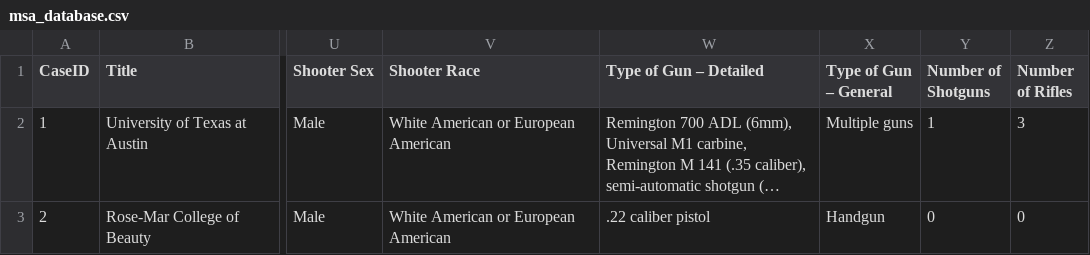
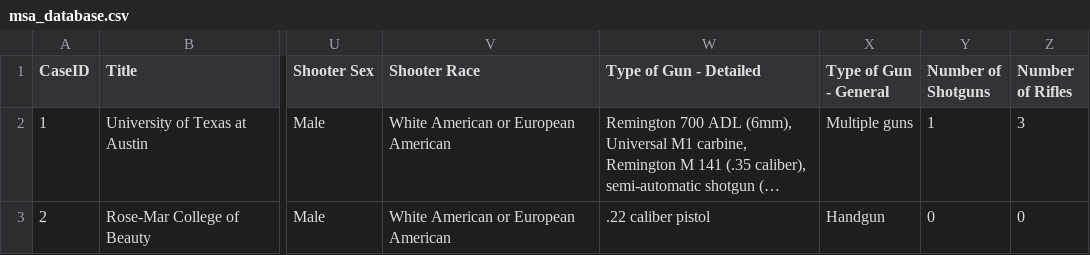
Before and after one commit to rossbernet/MSA, a CSV file: Data/msa_database.csv, drawn as a sheet; only a part is shown, gaps mark what is left out; long unchanged cells end in …; the diff names each change by its address in the sheet, - before the commit and + after, or states it on an @@ line.

Commit message:
syntax

```diff
--- a/Data/msa_database.csv
+++ b/Data/msa_database.csv
-W1: Type of Gun – Detailed
+W1: Type of Gun - Detailed
-X1: Type of Gun – General
+X1: Type of Gun - General
```
